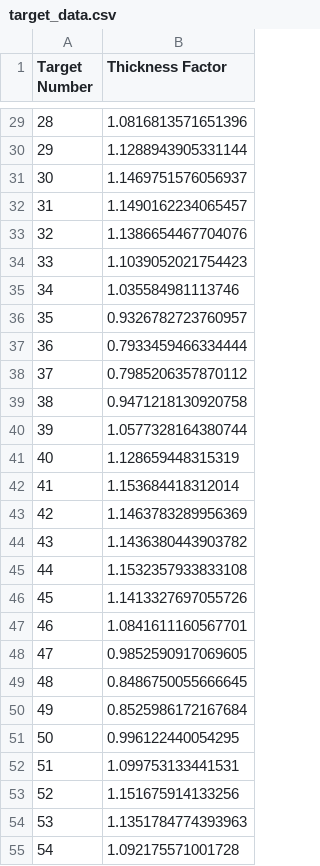
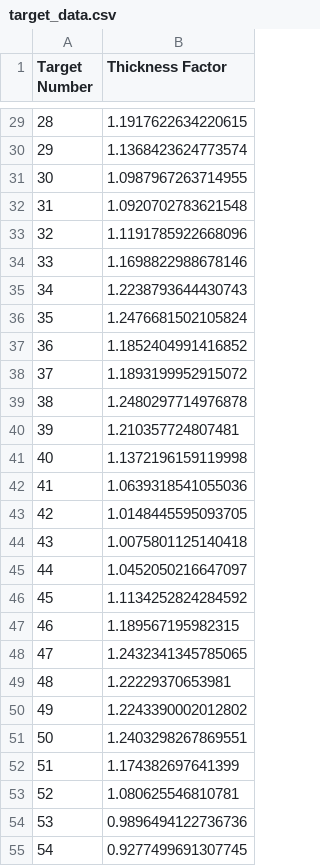
Before and after one commit to ryanlleung/TapeTargetry, a CSV file: target_data.csv, drawn as a sheet; only a part is shown, gaps mark what is left out; the diff covers the shown part only.

```diff
--- a/target_data.csv
+++ b/target_data.csv
@@ -29,27 +29,27 @@ Target Number,Thickness Factor
-28,1.0816813571651396
-29,1.1288943905331144
-30,1.1469751576056937
-31,1.1490162234065457
-32,1.1386654467704076
-33,1.1039052021754423
-34,1.035584981113746
-35,0.9326782723760957
-36,0.7933459466334444
-37,0.7985206357870112
-38,0.9471218130920758
-39,1.0577328164380744
-40,1.128659448315319
-41,1.153684418312014
-42,1.1463783289956369
-43,1.1436380443903782
-44,1.1532357933833108
-45,1.1413327697055726
-46,1.0841611160567701
-47,0.9852590917069605
-48,0.8486750055666645
-49,0.8525986172167684
-50,0.996122440054295
-51,1.099753133441531
-52,1.151675914133256
-53,1.1351784774393963
-54,1.092175571001728
+28,1.1917622634220615
+29,1.1368423624773574
+30,1.0987967263714955
+31,1.0920702783621548
+32,1.1191785922668096
+33,1.1698822988678146
+34,1.2238793644430743
+35,1.2476681502105824
+36,1.1852404991416852
+37,1.1893199952915072
+38,1.2480297714976878
+39,1.210357724807481
+40,1.1372196159119998
+41,1.0639318541055036
+42,1.0148445595093705
+43,1.0075801125140418
+44,1.0452050216647097
+45,1.1134252824284592
+46,1.189567195982315
+47,1.2432341345785065
+48,1.22229370653981
+49,1.2243390002012802
+50,1.2403298267869551
+51,1.174382697641399
+52,1.080625546810781
+53,0.9896494122736736
+54,0.9277499691307745
```
Also changed, not shown: 153 edited cells elsewhere in this file, target_data_capped.csv, 7 other files.
